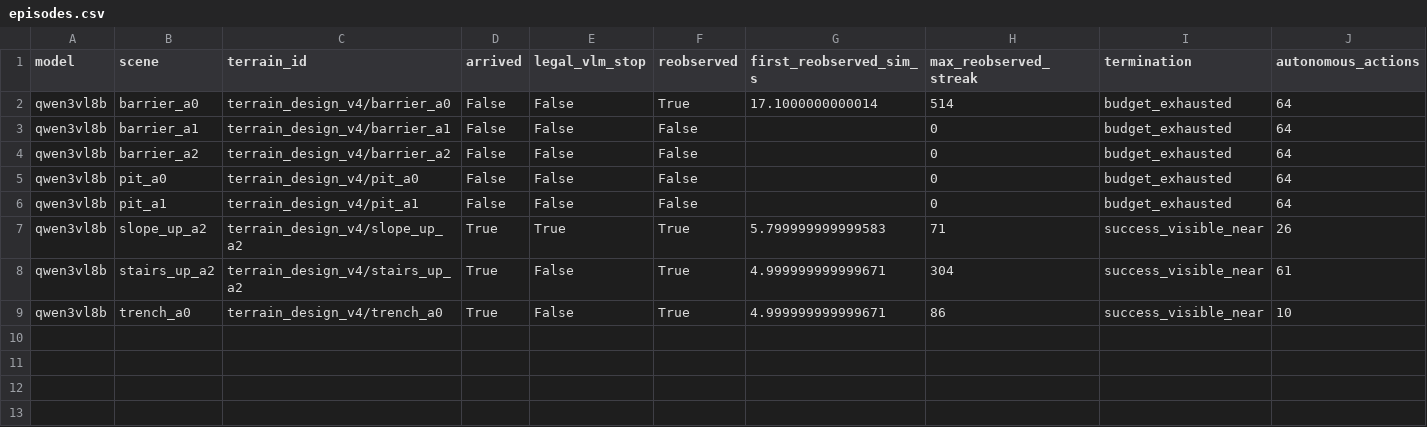
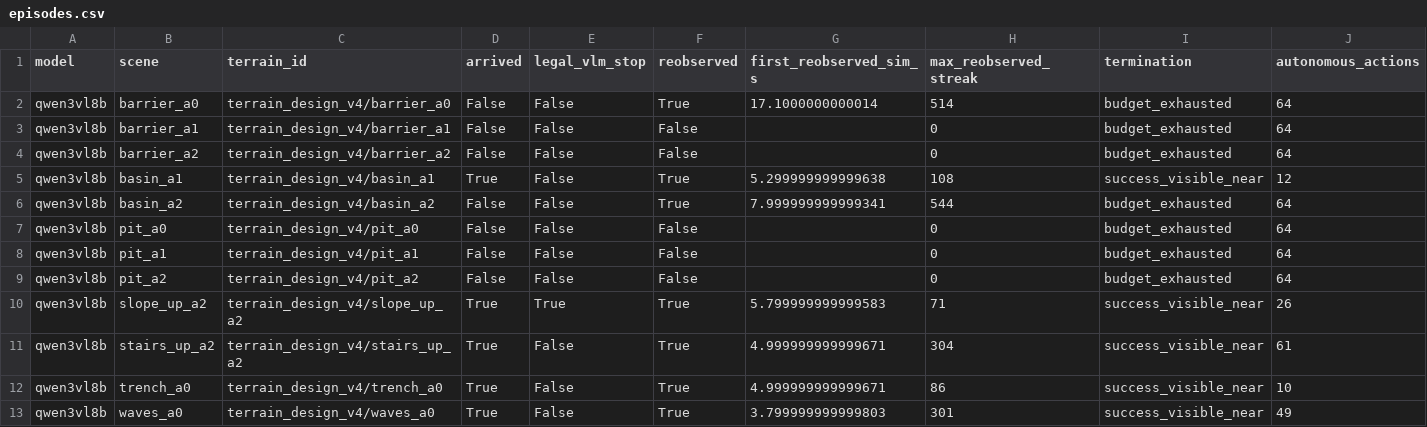
Before and after one commit to George3215/LunarBench, a CSV file: paper/vlm_goal_navigation/spatial_transfer_v2_20261018/episodes.csv, drawn as a sheet; only a part is shown; rows hold the shown columns only; the diff names each change by its address in the sheet, - before the commit and + after, or states it on an @@ line.

Commit message:
Record TASK3 spatial transfer: qwen3vl8b 12 of 22 episodes

```diff
--- a/paper/vlm_goal_navigation/spatial_transfer_v2_20261018/episodes.csv
+++ b/paper/vlm_goal_navigation/spatial_transfer_v2_20261018/episodes.csv
+row 5: qwen3vl8b | basin_a1 | terrain_design_v4/basin_a1 | True | False | True | 5.299999999999638 | 108 | success_visible_near | 12
+row 6: qwen3vl8b | basin_a2 | terrain_design_v4/basin_a2 | False | False | True | 7.999999999999341 | 544 | budget_exhausted | 64
+row 9: qwen3vl8b | pit_a2 | terrain_design_v4/pit_a2 | False | False | False |  | 0 | budget_exhausted | 64
+row 13: qwen3vl8b | waves_a0 | terrain_design_v4/waves_a0 | True | False | True | 3.799999999999803 | 301 | success_visible_near | 49
```
Also changed, not shown: 31 other files.
